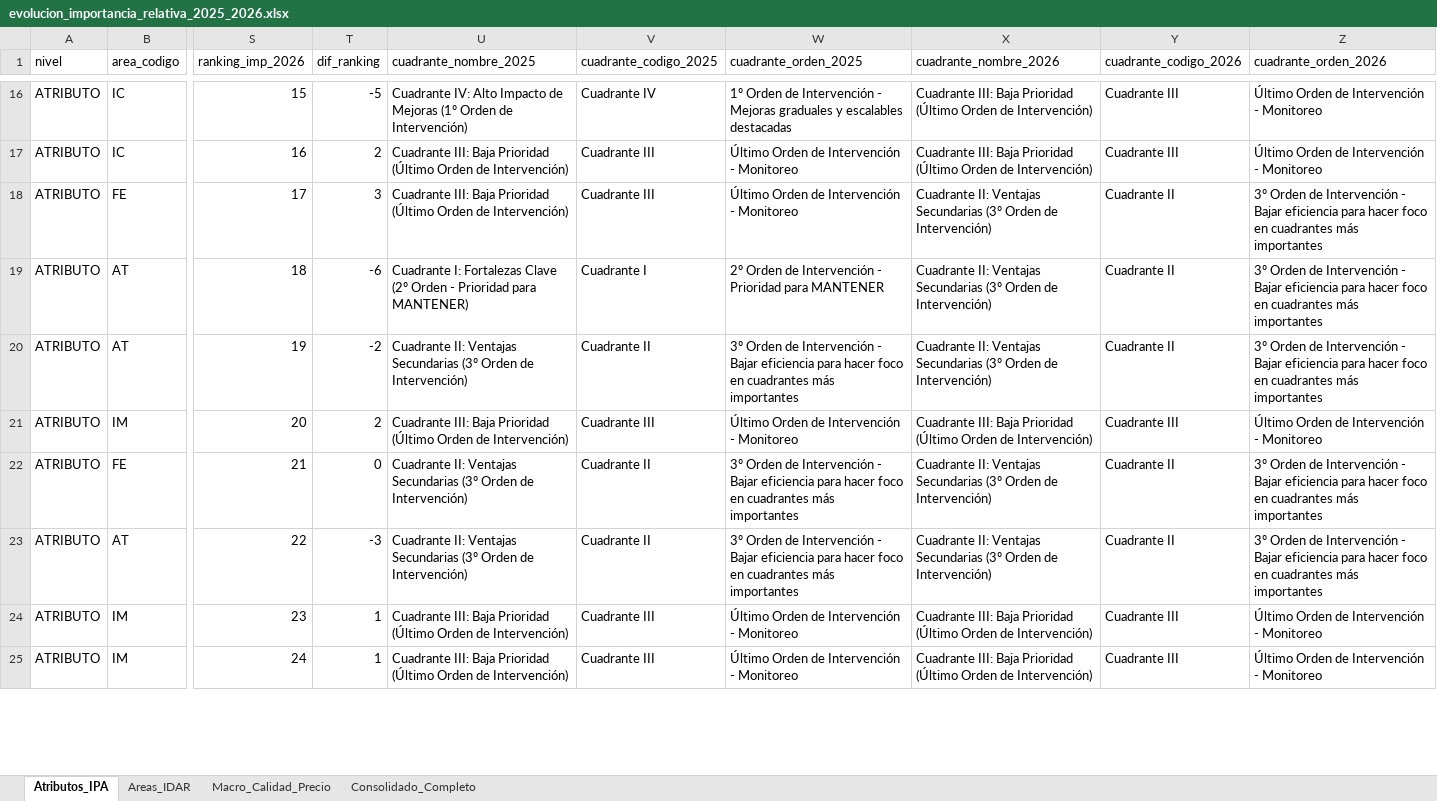
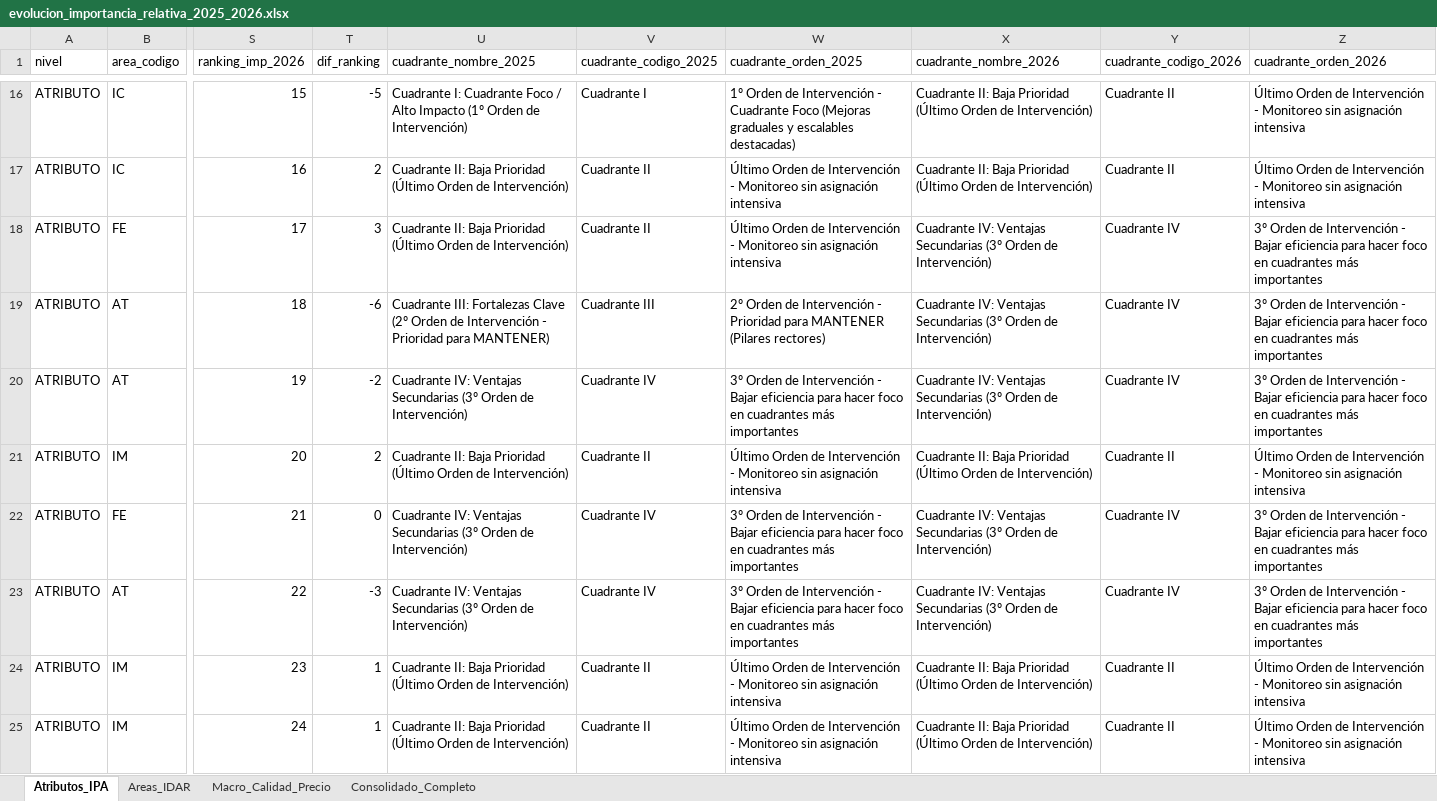
Before and after one commit to protelemepec-coder/encuesta-cier-epec, an Excel workbook: data/processed/evolucion_importancia_relativa_2025_2026.xlsx, sheet Atributos_IPA, drawn as a sheet; only a part is shown, gaps mark what is left out; values as stored, in another font and other column widths than the file's, no borders; the diff covers the shown part only; the diff names each change by its address in the sheet, - before the commit and + after, or states it on an @@ line.

Commit message:
fix(ipa): alinear numeracion de cuadrantes 1, 2, 3, 4 con presentacion oficial CIER

```diff
--- a/data/processed/evolucion_importancia_relativa_2025_2026.xlsx (sheet Atributos_IPA)
+++ b/data/processed/evolucion_importancia_relativa_2025_2026.xlsx (sheet Atributos_IPA)
-U16 (cuadrante_nombre_2025): Cuadrante IV: Alto Impacto de Mejoras (1º Orden…
+U16 (cuadrante_nombre_2025): Cuadrante I: Cuadrante Foco / Alto Impacto (1º Orden…
-V16 (cuadrante_codigo_2025): Cuadrante IV
+V16 (cuadrante_codigo_2025): Cuadrante I
-W16 (cuadrante_orden_2025): …Intervención - Mejoras graduales y escalables destacadas
+W16 (cuadrante_orden_2025): …Intervención - Cuadrante Foco (Mejoras graduales y escalables destacadas)
-X16:X17 (cuadrante_nombre_2026): Cuadrante III: Baja Prioridad…
+X16:X17 (cuadrante_nombre_2026): Cuadrante II: Baja Prioridad…
-Y16:Y17 (cuadrante_codigo_2026): Cuadrante III
+Y16:Y17 (cuadrante_codigo_2026): Cuadrante II
-Z16:Z17 (cuadrante_orden_2026): …- Monitoreo
+Z16:Z17 (cuadrante_orden_2026): …- Monitoreo sin asignación intensiva
-U17:U18 (cuadrante_nombre_2025): Cuadrante III: Baja Prioridad…
+U17:U18 (cuadrante_nombre_2025): Cuadrante II: Baja Prioridad…
-V17:V18 (cuadrante_codigo_2025): Cuadrante III
+V17:V18 (cuadrante_codigo_2025): Cuadrante II
-W17:W18 (cuadrante_orden_2025): …- Monitoreo
+W17:W18 (cuadrante_orden_2025): …- Monitoreo sin asignación intensiva
-X18:X20 (cuadrante_nombre_2026): Cuadrante II: Ventajas Secundarias…
+X18:X20 (cuadrante_nombre_2026): Cuadrante IV: Ventajas Secundarias…
-Y18:Y20 (cuadrante_codigo_2026): Cuadrante II
+Y18:Y20 (cuadrante_codigo_2026): Cuadrante IV
-U19 (cuadrante_nombre_2025): Cuadrante I: Fortalezas Clave (2º Orden - Prioridad…
+U19 (cuadrante_nombre_2025): Cuadrante III: Fortalezas Clave (2º Orden de Intervención - Prioridad…
-V19 (cuadrante_codigo_2025): Cuadrante I
+V19 (cuadrante_codigo_2025): Cuadrante III
-W19 (cuadrante_orden_2025): …para MANTENER
+W19 (cuadrante_orden_2025): …para MANTENER (Pilares rectores)
-U20 (cuadrante_nombre_2025): Cuadrante II: Ventajas Secundarias…
+U20 (cuadrante_nombre_2025): Cuadrante IV: Ventajas Secundarias…
-V20 (cuadrante_codigo_2025): Cuadrante II
+V20 (cuadrante_codigo_2025): Cuadrante IV
-U21 (cuadrante_nombre_2025): Cuadrante III: Baja Prioridad…
+U21 (cuadrante_nombre_2025): Cuadrante II: Baja Prioridad…
-V21 (cuadrante_codigo_2025): Cuadrante III
+V21 (cuadrante_codigo_2025): Cuadrante II
-W21 (cuadrante_orden_2025): …- Monitoreo
+W21 (cuadrante_orden_2025): …- Monitoreo sin asignación intensiva
-X21 (cuadrante_nombre_2026): Cuadrante III: Baja Prioridad…
+X21 (cuadrante_nombre_2026): Cuadrante II: Baja Prioridad…
-Y21 (cuadrante_codigo_2026): Cuadrante III
+Y21 (cuadrante_codigo_2026): Cuadrante II
-Z21 (cuadrante_orden_2026): …- Monitoreo
+Z21 (cuadrante_orden_2026): …- Monitoreo sin asignación intensiva
-U22:U23 (cuadrante_nombre_2025): Cuadrante II: Ventajas Secundarias…
+U22:U23 (cuadrante_nombre_2025): Cuadrante IV: Ventajas Secundarias…
-V22:V23 (cuadrante_codigo_2025): Cuadrante II
+V22:V23 (cuadrante_codigo_2025): Cuadrante IV
-X22:X23 (cuadrante_nombre_2026): Cuadrante II: Ventajas Secundarias…
+X22:X23 (cuadrante_nombre_2026): Cuadrante IV: Ventajas Secundarias…
-Y22:Y23 (cuadrante_codigo_2026): Cuadrante II
+Y22:Y23 (cuadrante_codigo_2026): Cuadrante IV
-U24:U25 (cuadrante_nombre_2025): Cuadrante III: Baja Prioridad…
+U24:U25 (cuadrante_nombre_2025): Cuadrante II: Baja Prioridad…
-V24:V25 (cuadrante_codigo_2025): Cuadrante III
+V24:V25 (cuadrante_codigo_2025): Cuadrante II
-W24:W25 (cuadrante_orden_2025): …- Monitoreo
+W24:W25 (cuadrante_orden_2025): …- Monitoreo sin asignación intensiva
-X24:X25 (cuadrante_nombre_2026): Cuadrante III: Baja Prioridad…
+X24:X25 (cuadrante_nombre_2026): Cuadrante II: Baja Prioridad…
-Y24:Y25 (cuadrante_codigo_2026): Cuadrante III
+Y24:Y25 (cuadrante_codigo_2026): Cuadrante II
-Z24:Z25 (cuadrante_orden_2026): …- Monitoreo
+Z24:Z25 (cuadrante_orden_2026): …- Monitoreo sin asignación intensiva
```
Also changed, not shown: 112 edited cells elsewhere in this sheet, sheet Consolidado_Completo, data/processed/comparativo_distribuidores_500k.xlsx, 4 other files.
